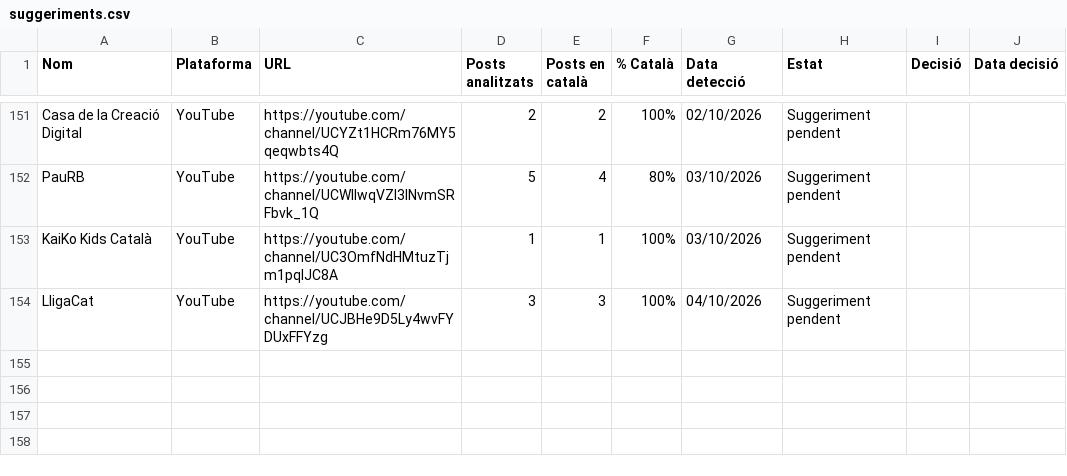
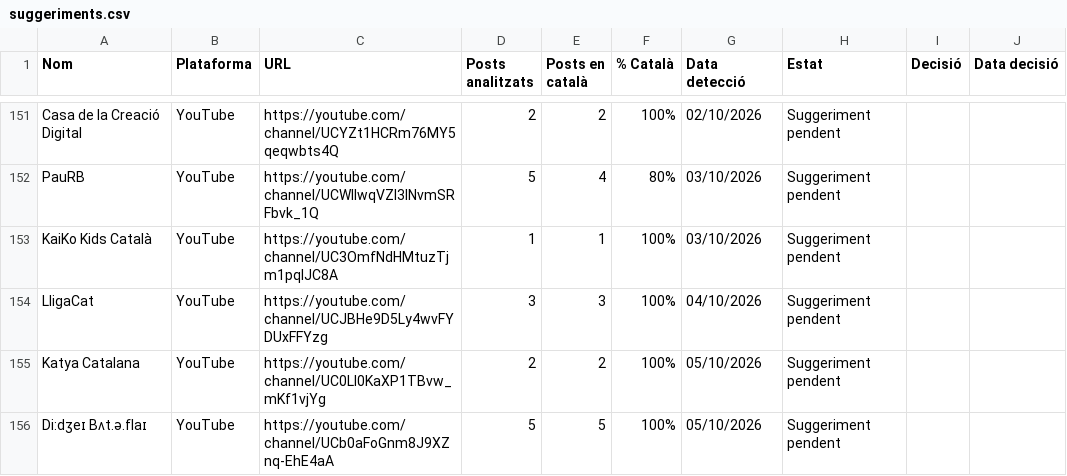
Before and after one commit to gvelez74/llista-recerca, a CSV file: dades/suggeriments.csv, drawn as a sheet; only a part is shown, gaps mark what is left out.

```diff
--- a/dades/suggeriments.csv
+++ b/dades/suggeriments.csv
@@ -154 +154,3 @@ KaiKo Kids Català,YouTube,https://youtube.com/channel/UC3OmfNdHMtuzTjm1pqIJC8A,
 LligaCat,YouTube,https://youtube.com/channel/UCJBHe9D5Ly4wvFYDUxFFYzg,3,3,100%,04/10/2026,Suggeriment pendent,,
+Katya Catalana,YouTube,https://youtube.com/channel/UC0Ll0KaXP1TBvw_mKf1vjYg,2,2,100%,05/10/2026,Suggeriment pendent,,
+Di:dʒeɪ Bʌt.ə.flaɪ,YouTube,https://youtube.com/channel/UCb0aFoGnm8J9XZnq-EhE4aA,5,5,100%,05/10/2026,Suggeriment pendent,,
```
